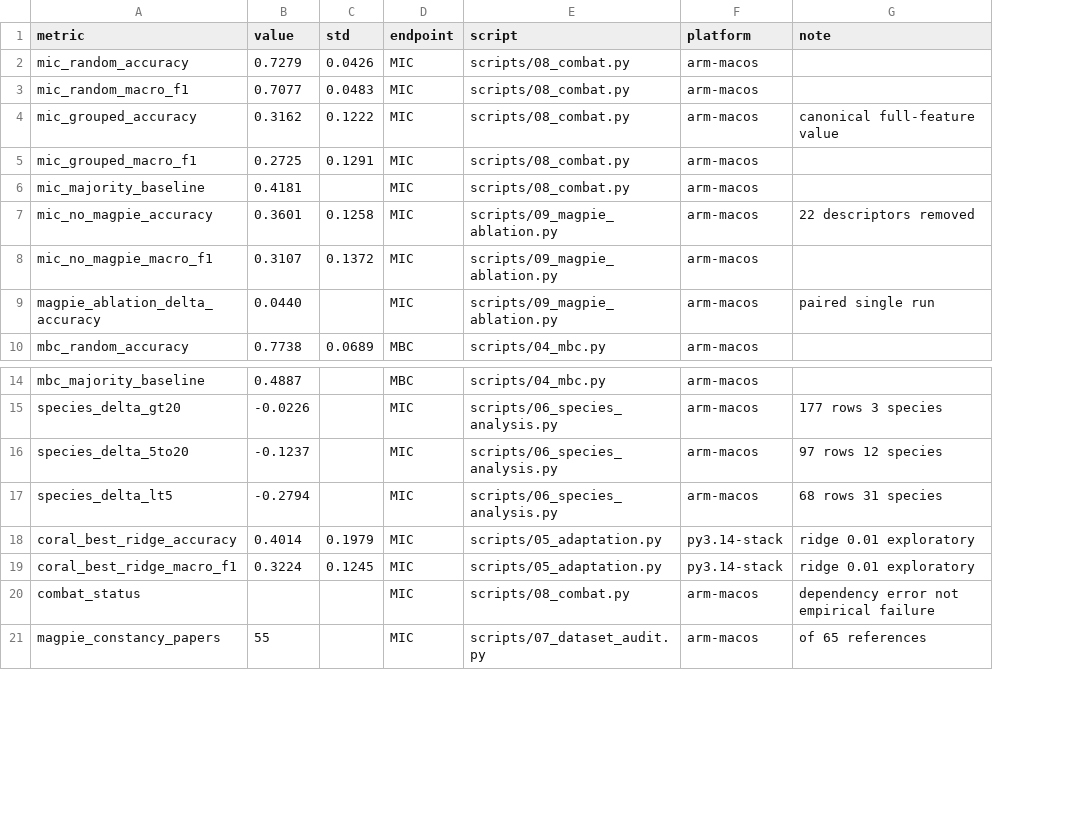
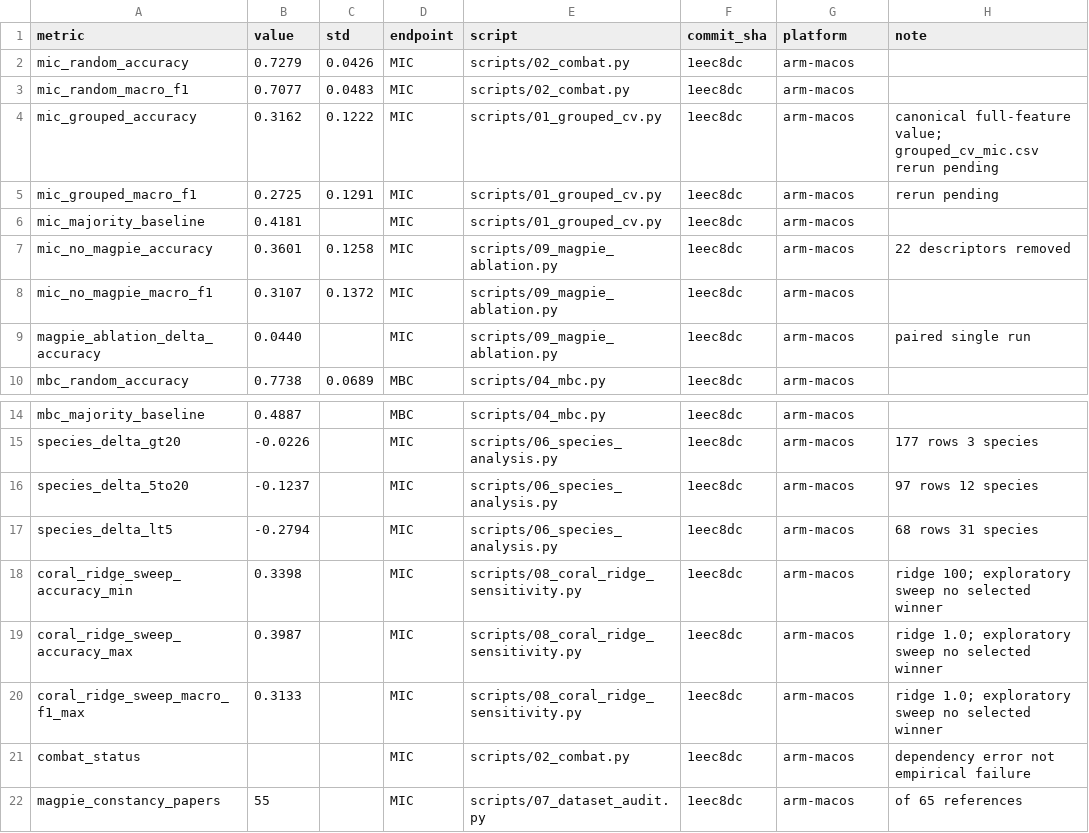
Before and after one commit to huanran-builds/urtc-2026-fouling-transfer, a CSV file: results/canonical_results.csv, drawn as a sheet; only a part is shown, gaps mark what is left out; removed rows and columns are numbered as before the commit, all else as after; the diff names each change by its address in the sheet, - before the commit and + after, or states it on an @@ line.

Commit message:
Regenerate ablation and ridge outputs on canonical stack; correct canonical table script paths and add commit column

```diff
--- a/results/canonical_results.csv
+++ b/results/canonical_results.csv
+column F (commit_sha), rows 2-10: all 1eec8dc; rows 14-17: all 1eec8dc; rows 21-22: 1eec8dc | 1eec8dc
-E2:E3 (script): scripts/08_combat.py
+E2:E3 (script): scripts/02_combat.py
-E4:E6 (script): scripts/08_combat.py
+E4:E6 (script): scripts/01_grouped_cv.py
-H4 (note): canonical full-feature value
+H4 (note): canonical full-feature value; grouped_cv_mic.csv rerun pending
-H5 (note): (empty)
+H5 (note): rerun pending
-row 18: coral_best_ridge_accuracy | 0.4014 | 0.1979 | MIC | scripts/05_adaptation.py | py3.14-stack | ridge 0.01 exploratory
-row 19: coral_best_ridge_macro_f1 | 0.3224 | 0.1245 | MIC | scripts/05_adaptation.py | py3.14-stack | ridge 0.01 exploratory
+row 18: coral_ridge_sweep_accuracy_min | 0.3398 |  | MIC | scripts/08_coral_ridge_sensitivity.py | 1eec8dc | arm-macos | ridge 100; exploratory sweep no selected winner
+row 19: coral_ridge_sweep_accuracy_max | 0.3987 |  | MIC | scripts/08_coral_ridge_sensitivity.py | 1eec8dc | arm-macos | ridge 1.0; exploratory sweep no selected winner
+row 20: coral_ridge_sweep_macro_f1_max | 0.3133 |  | MIC | scripts/08_coral_ridge_sensitivity.py | 1eec8dc | arm-macos | ridge 1.0; exploratory sweep no selected winner
-E21 (script): scripts/08_combat.py
+E21 (script): scripts/02_combat.py
```
Also changed, not shown: outputs/tables/coral_ridge_sensitivity.csv, outputs/tables/coral_ridge_sensitivity_fold_metrics.csv, 3 other files.
